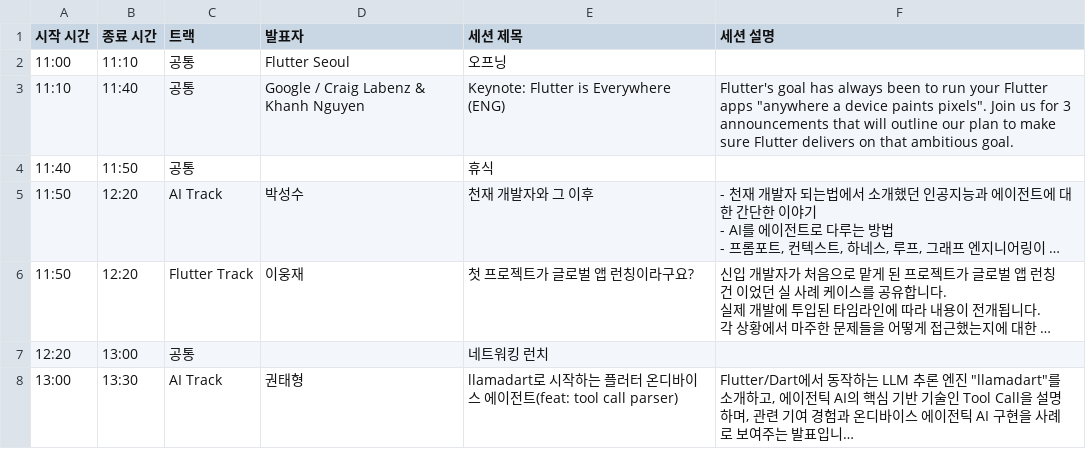
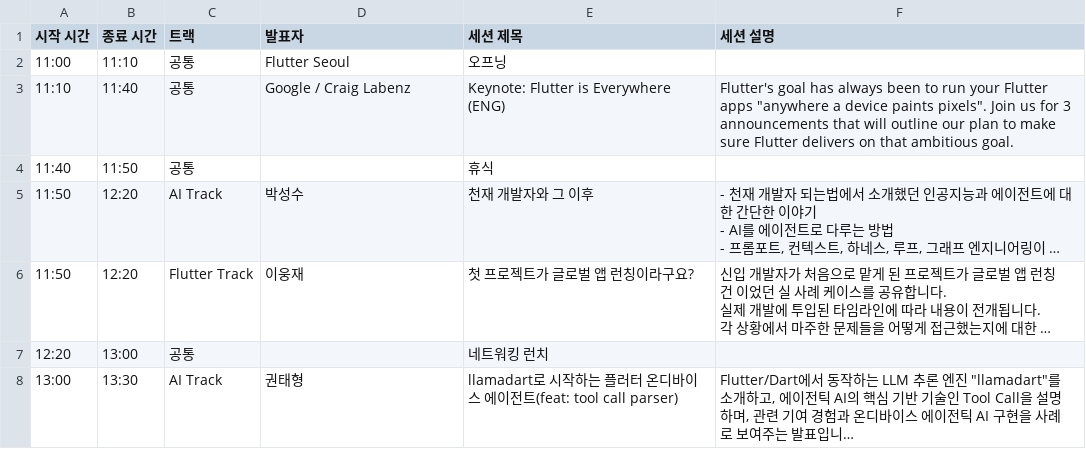
Before and after one commit to flutter-korea/2026-flutter-korea, a CSV file: timetable.csv, drawn as a sheet; only a part is shown; long unchanged cells end in ….

```diff
--- a/timetable.csv
+++ b/timetable.csv
@@ -2,3 +2,3 @@
 "11:00","11:10","공통","Flutter Seoul","오프닝",""
-"11:10","11:40","공통","Google / Craig Labenz & Khanh Nguyen","Keynote: Flutter is Everywhere (ENG)","Flutter's goal has always been to run your Flutter apps ""anywhere a device paints pixels"". Join us for 3 announcements that will outline our plan to make sure Flutter delivers on that ambitious goal."
+"11:10","11:40","공통","Google / Craig Labenz","Keynote: Flutter is Everywhere (ENG)","Flutter's goal has always been to run your Flutter apps ""anywhere a device paints pixels"". Join us for 3 announcements that will outline our plan to make sure Flutter delivers on that ambitious goal."
 "11:40","11:50","공통","","휴식",""
```
Also changed, not shown: 5 other files.
